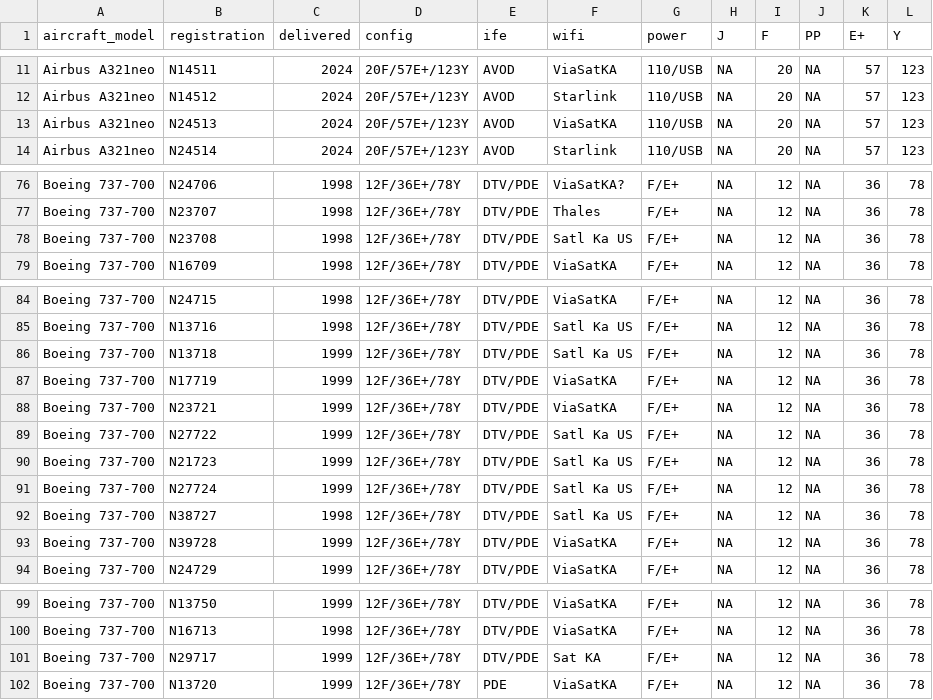
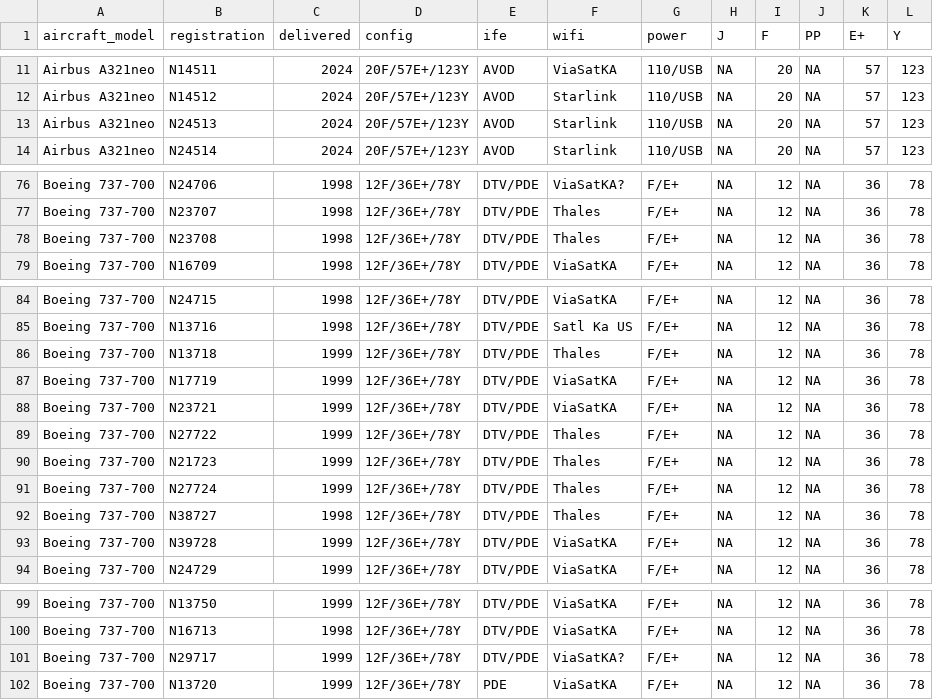
Before and after one commit to mstavro/fleetR, a CSV file: data/united_full_fleet_info.csv, drawn as a sheet; only a part is shown, gaps mark what is left out; the diff names each change by its address in the sheet, - before the commit and + after, or states it on an @@ line.

```diff
--- a/data/united_full_fleet_info.csv
+++ b/data/united_full_fleet_info.csv
-F13 (wifi): ViaSatKA
+F13 (wifi): Starlink
-F78 (wifi): Satl Ka US
+F78 (wifi): Thales
-F86 (wifi): Satl Ka US
+F86 (wifi): Thales
-F89:F92 (wifi): Satl Ka US
+F89:F92 (wifi): Thales
-F101 (wifi): Sat KA
+F101 (wifi): ViaSatKA?
```
